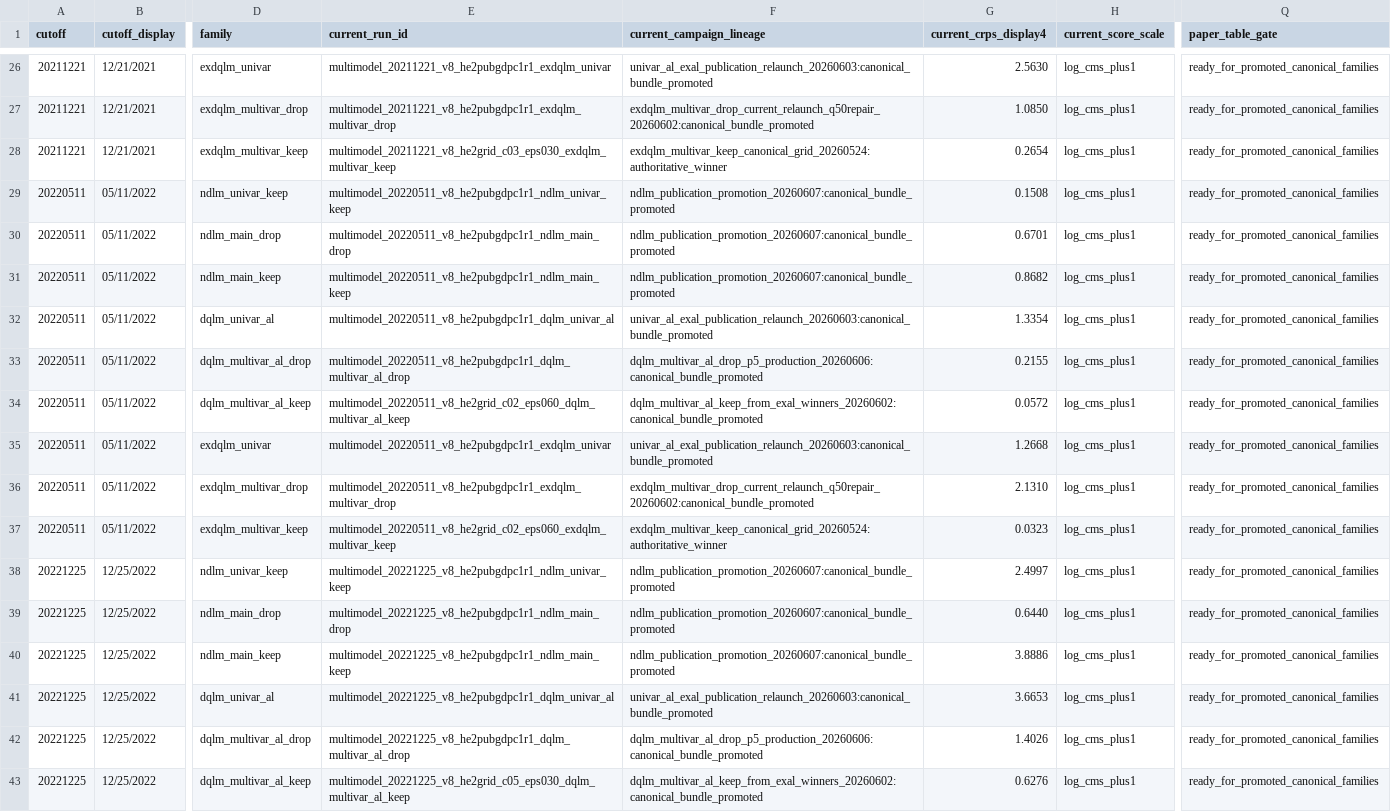
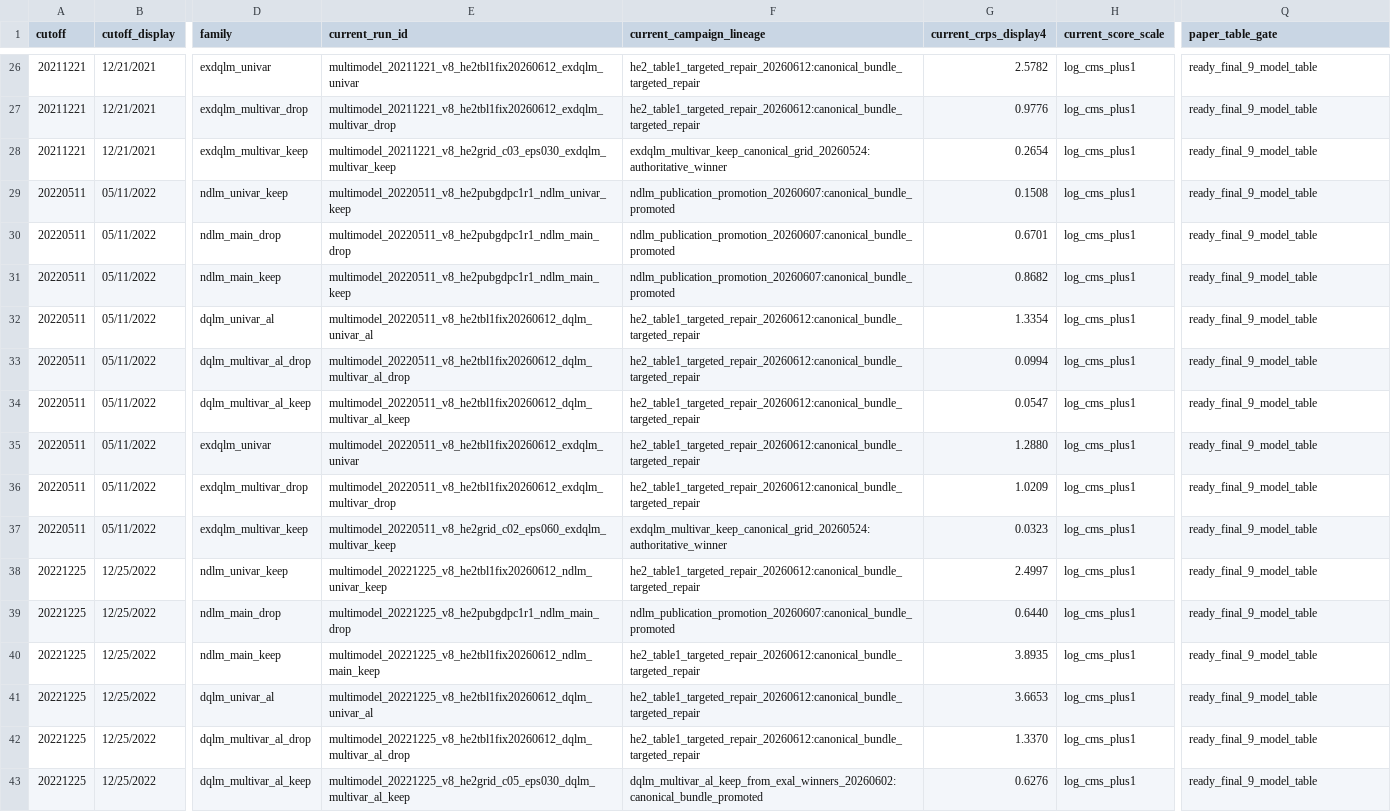
Before and after one commit to AntonioAPDL/Evironmetrics---REVISED-DOC-Corrected-2, a CSV file: artifacts/he2_publication_freeze/he2_publication_parity_gate.csv, drawn as a sheet; only a part is shown, gaps mark what is left out; the diff covers the shown part only; the diff names each change by its address in the sheet, - before the commit and + after, or states it on an @@ line.

```diff
--- a/artifacts/he2_publication_freeze/he2_publication_parity_gate.csv
+++ b/artifacts/he2_publication_freeze/he2_publication_parity_gate.csv
-E26 (current_run_id): multimodel_20211221_v8_he2pubgdpc1r1_exdqlm_univar
+E26 (current_run_id): multimodel_20211221_v8_he2tbl1fix20260612_exdqlm_univar
-F26 (current_campaign_lineage): univar_al_exal_publication_relaunch_20260603:canonical_bundle_promoted
+F26 (current_campaign_lineage): he2_table1_targeted_repair_20260612:canonical_bundle_targeted_repair
-G26 (current_crps_display4): 2.5630
+G26 (current_crps_display4): 2.5782
-Q26:Q43 (paper_table_gate): ready_for_promoted_canonical_families
+Q26:Q43 (paper_table_gate): ready_final_9_model_table
-E27 (current_run_id): multimodel_20211221_v8_he2pubgdpc1r1_exdqlm_multivar_drop
+E27 (current_run_id): multimodel_20211221_v8_he2tbl1fix20260612_exdqlm_multivar_drop
-F27 (current_campaign_lineage): exdqlm_multivar_drop_current_relaunch_q50repair_20260602:canonical_bundle_promoted
+F27 (current_campaign_lineage): he2_table1_targeted_repair_20260612:canonical_bundle_targeted_repair
-G27 (current_crps_display4): 1.0850
+G27 (current_crps_display4): 0.9776
-E32 (current_run_id): multimodel_20220511_v8_he2pubgdpc1r1_dqlm_univar_al
+E32 (current_run_id): multimodel_20220511_v8_he2tbl1fix20260612_dqlm_univar_al
-F32 (current_campaign_lineage): univar_al_exal_publication_relaunch_20260603:canonical_bundle_promoted
+F32 (current_campaign_lineage): he2_table1_targeted_repair_20260612:canonical_bundle_targeted_repair
-E33 (current_run_id): multimodel_20220511_v8_he2pubgdpc1r1_dqlm_multivar_al_drop
+E33 (current_run_id): multimodel_20220511_v8_he2tbl1fix20260612_dqlm_multivar_al_drop
-F33 (current_campaign_lineage): dqlm_multivar_al_drop_p5_production_20260606:canonical_bundle_promoted
+F33 (current_campaign_lineage): he2_table1_targeted_repair_20260612:canonical_bundle_targeted_repair
-G33 (current_crps_display4): 0.2155
+G33 (current_crps_display4): 0.0994
-E34 (current_run_id): multimodel_20220511_v8_he2grid_c02_eps060_dqlm_multivar_al_keep
+E34 (current_run_id): multimodel_20220511_v8_he2tbl1fix20260612_dqlm_multivar_al_keep
-F34 (current_campaign_lineage): dqlm_multivar_al_keep_from_exal_winners_20260602:canonical_bundle_promoted
+F34 (current_campaign_lineage): he2_table1_targeted_repair_20260612:canonical_bundle_targeted_repair
-G34 (current_crps_display4): 0.0572
+G34 (current_crps_display4): 0.0547
-E35 (current_run_id): multimodel_20220511_v8_he2pubgdpc1r1_exdqlm_univar
+E35 (current_run_id): multimodel_20220511_v8_he2tbl1fix20260612_exdqlm_univar
-F35 (current_campaign_lineage): univar_al_exal_publication_relaunch_20260603:canonical_bundle_promoted
+F35 (current_campaign_lineage): he2_table1_targeted_repair_20260612:canonical_bundle_targeted_repair
-G35 (current_crps_display4): 1.2668
+G35 (current_crps_display4): 1.2880
-E36 (current_run_id): multimodel_20220511_v8_he2pubgdpc1r1_exdqlm_multivar_drop
+E36 (current_run_id): multimodel_20220511_v8_he2tbl1fix20260612_exdqlm_multivar_drop
-F36 (current_campaign_lineage): exdqlm_multivar_drop_current_relaunch_q50repair_20260602:canonical_bundle_promoted
+F36 (current_campaign_lineage): he2_table1_targeted_repair_20260612:canonical_bundle_targeted_repair
-G36 (current_crps_display4): 2.1310
+G36 (current_crps_display4): 1.0209
-E38 (current_run_id): multimodel_20221225_v8_he2pubgdpc1r1_ndlm_univar_keep
+E38 (current_run_id): multimodel_20221225_v8_he2tbl1fix20260612_ndlm_univar_keep
-F38 (current_campaign_lineage): ndlm_publication_promotion_20260607:canonical_bundle_promoted
+F38 (current_campaign_lineage): he2_table1_targeted_repair_20260612:canonical_bundle_targeted_repair
-E40 (current_run_id): multimodel_20221225_v8_he2pubgdpc1r1_ndlm_main_keep
+E40 (current_run_id): multimodel_20221225_v8_he2tbl1fix20260612_ndlm_main_keep
-F40 (current_campaign_lineage): ndlm_publication_promotion_20260607:canonical_bundle_promoted
+F40 (current_campaign_lineage): he2_table1_targeted_repair_20260612:canonical_bundle_targeted_repair
-G40 (current_crps_display4): 3.8886
+G40 (current_crps_display4): 3.8935
-E41 (current_run_id): multimodel_20221225_v8_he2pubgdpc1r1_dqlm_univar_al
+E41 (current_run_id): multimodel_20221225_v8_he2tbl1fix20260612_dqlm_univar_al
-F41 (current_campaign_lineage): univar_al_exal_publication_relaunch_20260603:canonical_bundle_promoted
+F41 (current_campaign_lineage): he2_table1_targeted_repair_20260612:canonical_bundle_targeted_repair
-E42 (current_run_id): multimodel_20221225_v8_he2pubgdpc1r1_dqlm_multivar_al_drop
+E42 (current_run_id): multimodel_20221225_v8_he2tbl1fix20260612_dqlm_multivar_al_drop
-F42 (current_campaign_lineage): dqlm_multivar_al_drop_p5_production_20260606:canonical_bundle_promoted
+F42 (current_campaign_lineage): he2_table1_targeted_repair_20260612:canonical_bundle_targeted_repair
-G42 (current_crps_display4): 1.4026
+G42 (current_crps_display4): 1.3370
```
Also changed, not shown: 63 edited cells elsewhere in this file, artifacts/he2_publication_freeze/he2_bayesian_publication_inputs.csv, artifacts/he2_publication_freeze/he2_bayesian_publication_manifest.csv, 20 other files.
